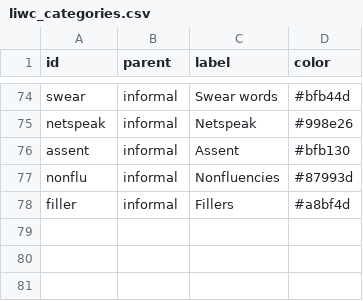
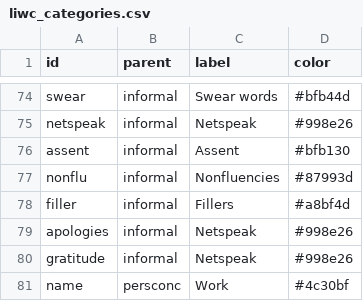
Before and after one commit to e-mental-health/orange-hackathon, a CSV file: orangehackathon/widgets/resources/liwc_categories.csv, drawn as a sheet; only a part is shown, gaps mark what is left out; the diff names each change by its address in the sheet, - before the commit and + after, or states it on an @@ line.

Commit message:
added mock categories

```diff
--- a/orangehackathon/widgets/resources/liwc_categories.csv
+++ b/orangehackathon/widgets/resources/liwc_categories.csv
+row 79: apologies | informal | Netspeak | #998e26
+row 80: gratitude | informal | Netspeak | #998e26
+row 81: name | persconc | Work | #4c30bf
```
